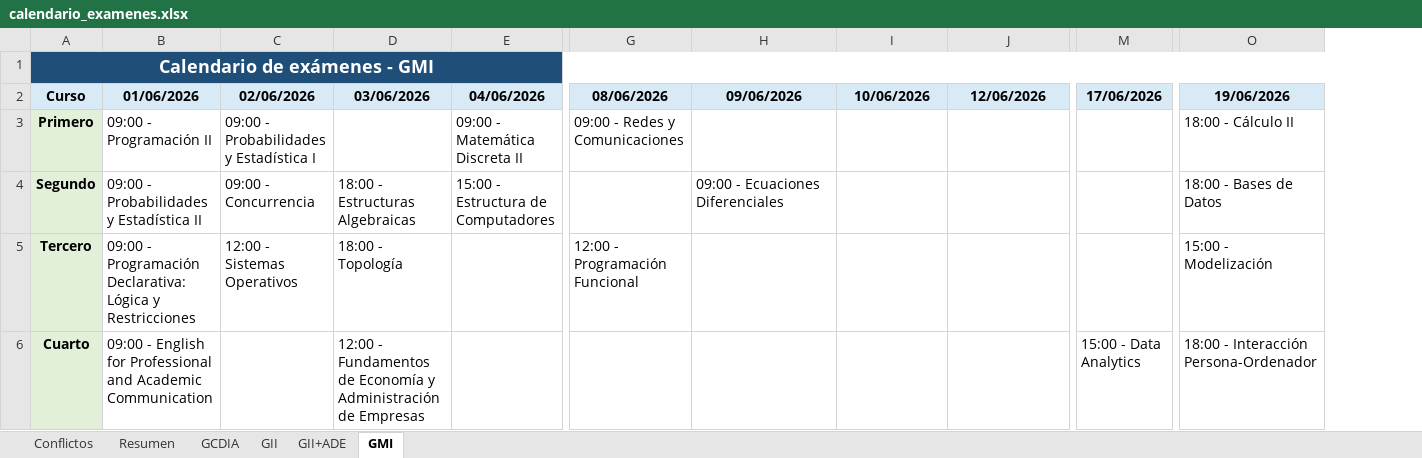
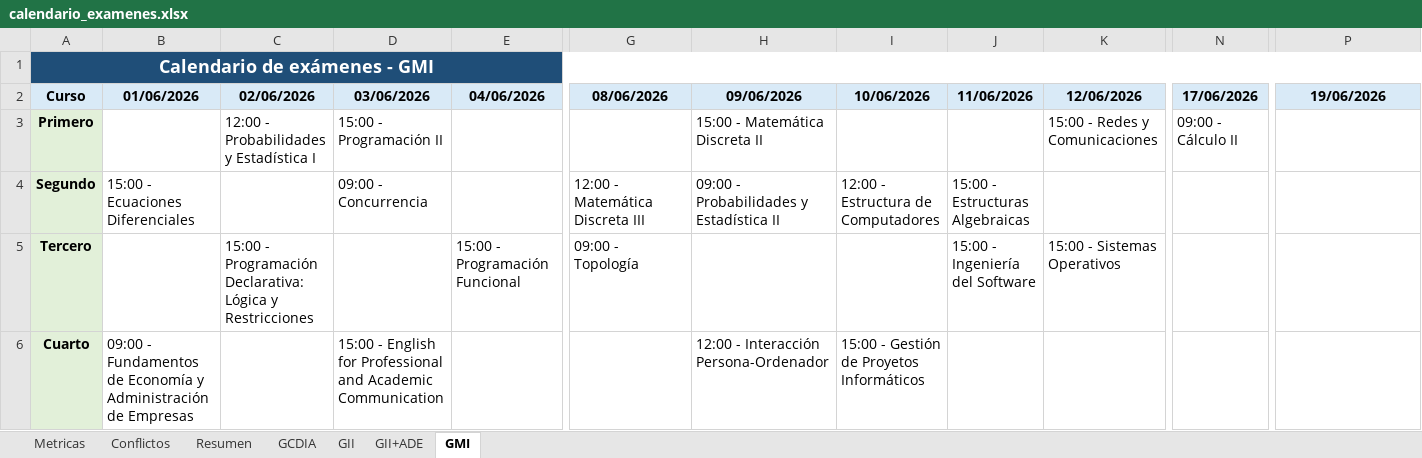
Before and after one commit to L0stFr0mLighT/AsignacionAulaFecha, an Excel workbook: calendario_examenes.xlsx, sheet GMI, drawn as a sheet; only a part is shown, gaps mark what is left out; values as stored, in another font and other column widths than the file's, no borders; addresses are those after the commit; the diff covers the shown part only; the diff names each change by its address in the sheet, - before the commit and + after, or states it on an @@ line.

```diff
--- a/calendario_examenes.xlsx (sheet GMI)
+++ b/calendario_examenes.xlsx (sheet GMI)
+sheet tab: Metricas
+column J (11/06/2026), rows 4-5: 15:00 - Estructuras Algebraicas | 15:00 - Ingeniería del Software
-B3 (01/06/2026): 09:00 - Programación II
+B3 (01/06/2026): (empty)
-C3 (02/06/2026): 09:00 - Probabilidades y Estadística I
+C3 (02/06/2026): 12:00 - Probabilidades y Estadística I
-D3 (03/06/2026): (empty)
+D3 (03/06/2026): 15:00 - Programación II
-E3 (04/06/2026): 09:00 - Matemática Discreta II
+E3 (04/06/2026): (empty)
-G3 (08/06/2026): 09:00 - Redes y Comunicaciones
+G3 (08/06/2026): (empty)
-H3 (09/06/2026): (empty)
+H3 (09/06/2026): 15:00 - Matemática Discreta II
-K3 (12/06/2026): (empty)
+K3 (12/06/2026): 15:00 - Redes y Comunicaciones
-N3 (17/06/2026): (empty)
+N3 (17/06/2026): 09:00 - Cálculo II
-P3 (19/06/2026): 18:00 - Cálculo II
+P3 (19/06/2026): (empty)
-B4 (01/06/2026): 09:00 - Probabilidades y Estadística II
+B4 (01/06/2026): 15:00 - Ecuaciones Diferenciales
-C4 (02/06/2026): 09:00 - Concurrencia
+C4 (02/06/2026): (empty)
-D4 (03/06/2026): 18:00 - Estructuras Algebraicas
+D4 (03/06/2026): 09:00 - Concurrencia
-E4 (04/06/2026): 15:00 - Estructura de Computadores
+E4 (04/06/2026): (empty)
-G4 (08/06/2026): (empty)
+G4 (08/06/2026): 12:00 - Matemática Discreta III
-H4 (09/06/2026): 09:00 - Ecuaciones Diferenciales
+H4 (09/06/2026): 09:00 - Probabilidades y Estadística II
-I4 (10/06/2026): (empty)
+I4 (10/06/2026): 12:00 - Estructura de Computadores
-P4 (19/06/2026): 18:00 - Bases de Datos
+P4 (19/06/2026): (empty)
-B5 (01/06/2026): 09:00 - Programación Declarativa: Lógica y Restricciones
+B5 (01/06/2026): (empty)
-C5 (02/06/2026): 12:00 - Sistemas Operativos
+C5 (02/06/2026): 15:00 - Programación Declarativa: Lógica y Restricciones
-D5 (03/06/2026): 18:00 - Topología
+D5 (03/06/2026): (empty)
-E5 (04/06/2026): (empty)
+E5 (04/06/2026): 15:00 - Programación Funcional
-G5 (08/06/2026): 12:00 - Programación Funcional
+G5 (08/06/2026): 09:00 - Topología
-K5 (12/06/2026): (empty)
+K5 (12/06/2026): 15:00 - Sistemas Operativos
-P5 (19/06/2026): 15:00 - Modelización
+P5 (19/06/2026): (empty)
-B6 (01/06/2026): 09:00 - English for Professional and Academic Communication
+B6 (01/06/2026): 09:00 - Fundamentos de Economía y Administración de Empresas
-D6 (03/06/2026): 12:00 - Fundamentos de Economía y Administración de Empresas
+D6 (03/06/2026): 15:00 - English for Professional and Academic Communication
-H6 (09/06/2026): (empty)
+H6 (09/06/2026): 12:00 - Interacción Persona-Ordenador
-I6 (10/06/2026): (empty)
+I6 (10/06/2026): 15:00 - Gestión de Proyetos Informáticos
-N6 (17/06/2026): 15:00 - Data Analytics
+N6 (17/06/2026): (empty)
-P6 (19/06/2026): 18:00 - Interacción Persona-Ordenador
+P6 (19/06/2026): (empty)
```
Also changed, not shown: 4 edited cells elsewhere in this sheet, sheet Resumen, sheet GII+ADE, sheet GII, sheet GCDIA, sheet Conflictos, resultado_asignacion.xlsx, 6 other files.
